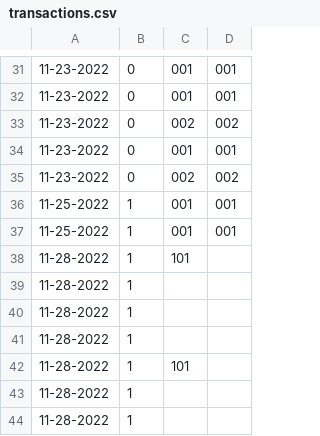
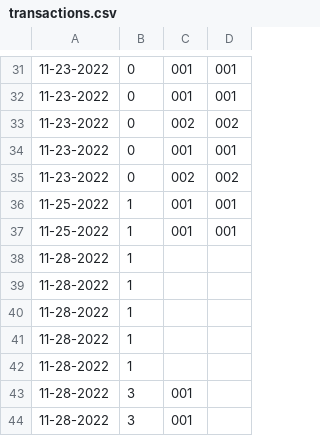
Before and after one commit to grcolucci/IFT365, a CSV file: src/FinalPrj/transactions.csv, drawn as a sheet; only a part is shown, gaps mark what is left out; removed rows and columns are numbered as before the commit, all else as after; the diff names each change by its address in the sheet, - before the commit and + after, or states it on an @@ line.

```diff
--- a/src/FinalPrj/transactions.csv
+++ b/src/FinalPrj/transactions.csv
-row 38: 11-28-2022 | 1 | 101
-row 42: 11-28-2022 | 1 | 101
+row 43: 11-28-2022 | 3 | 001
+row 44: 11-28-2022 | 3 | 001
```
Also changed, not shown: 5 other files.
